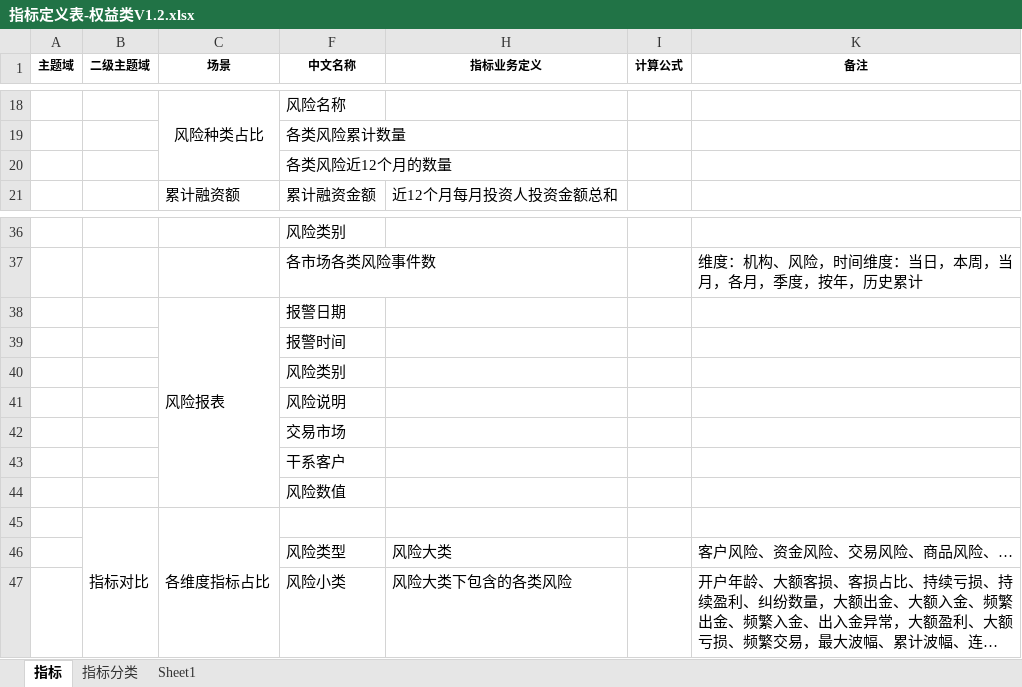
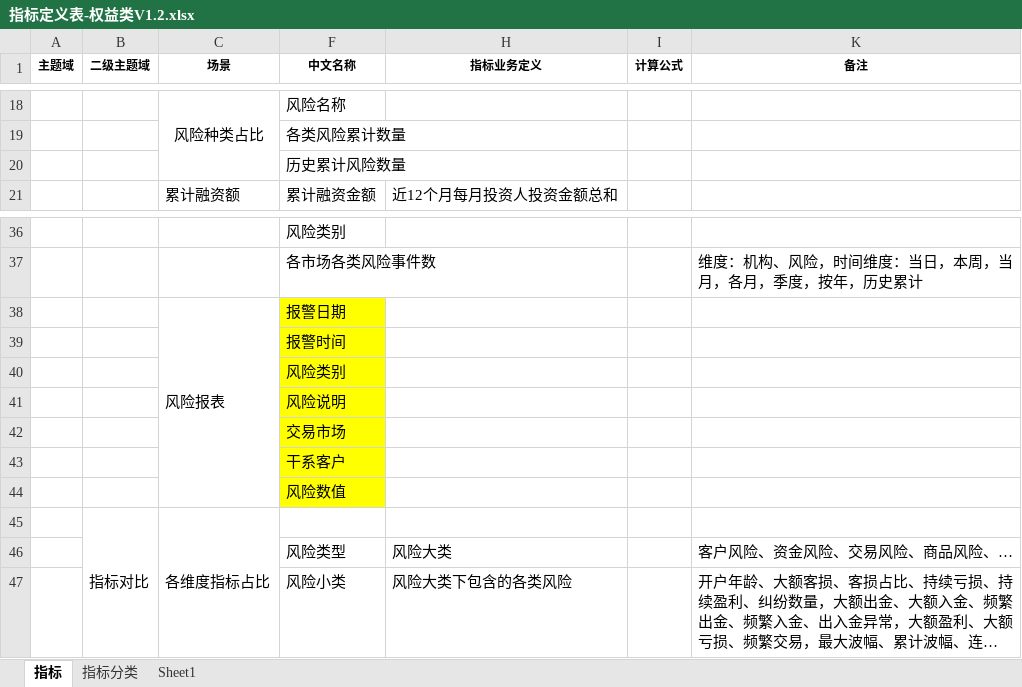
Before and after one commit to vivicai/qss_doc, an Excel workbook: 03.指标管理/权益/指标定义表-权益类V1.2.xlsx, sheet 指标, drawn as a sheet; only a part is shown, gaps mark what is left out; long unchanged cells end in …; values as stored, in another font and other column widths than the file's, no borders; charts and pictures not drawn; the diff names each change by its address in the sheet, - before the commit and + after, or states it on an @@ line.

```diff
--- a/03.指标管理/权益/指标定义表-权益类V1.2.xlsx (sheet 指标)
+++ b/03.指标管理/权益/指标定义表-权益类V1.2.xlsx (sheet 指标)
-F20 (中文名称): 各类风险近12个月的数量
+F20 (中文名称): 历史累计风险数量
-F38:F44 fill: none
+F38:F44 fill: #FFFF00
```
Also changed, not shown: 03.指标管理/大宗/指标定义表V2.1.2.xlsx, 7 other files.
